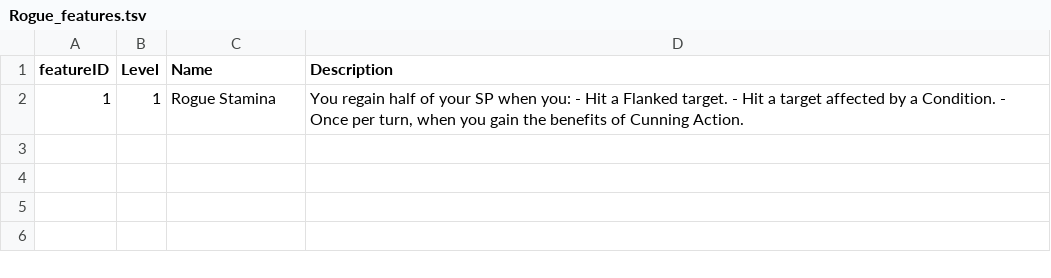
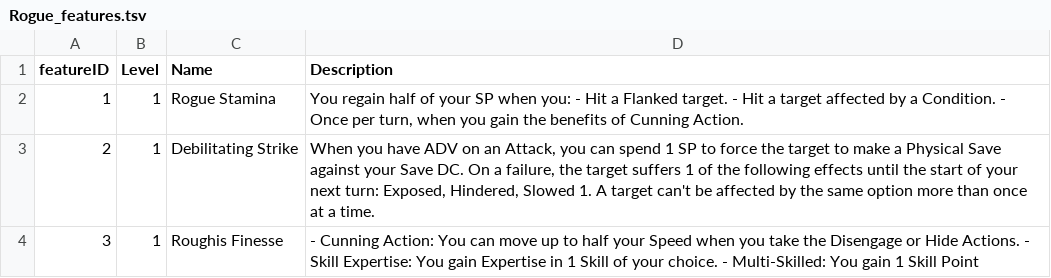
Before and after one commit to luis-jmtz/Oakhearth-Character-Sheet, a TSV file: data/Class_Features/Rogue_features.tsv, drawn as a sheet; the diff names each change by its address in the sheet, - before the commit and + after, or states it on an @@ line.

Commit message:
Finished rogue features. Need to mod files so that class comes before skills. Need to mod skill point calculation.

```diff
--- a/data/Class_Features/Rogue_features.tsv
+++ b/data/Class_Features/Rogue_features.tsv
+row 3: 2 | 1 | Debilitating Strike | When you have ADV on an Attack, you can spend 1 SP to force the target to make a Physical Save against your Save DC. On a failure, the target suffers 1 of the following effects until the start of your next turn: Exposed, Hindered, Slowed 1. A target can't be affected by the same option more than once at a time.
+row 4: 3 | 1 | Roughis Finesse | - Cunning Action: You can move up to half your Speed when you take the Disengage or Hide Actions. - Skill Expertise: You gain Expertise in 1 Skill of your choice. - Multi-Skilled: You gain 1 Skill Point
```
